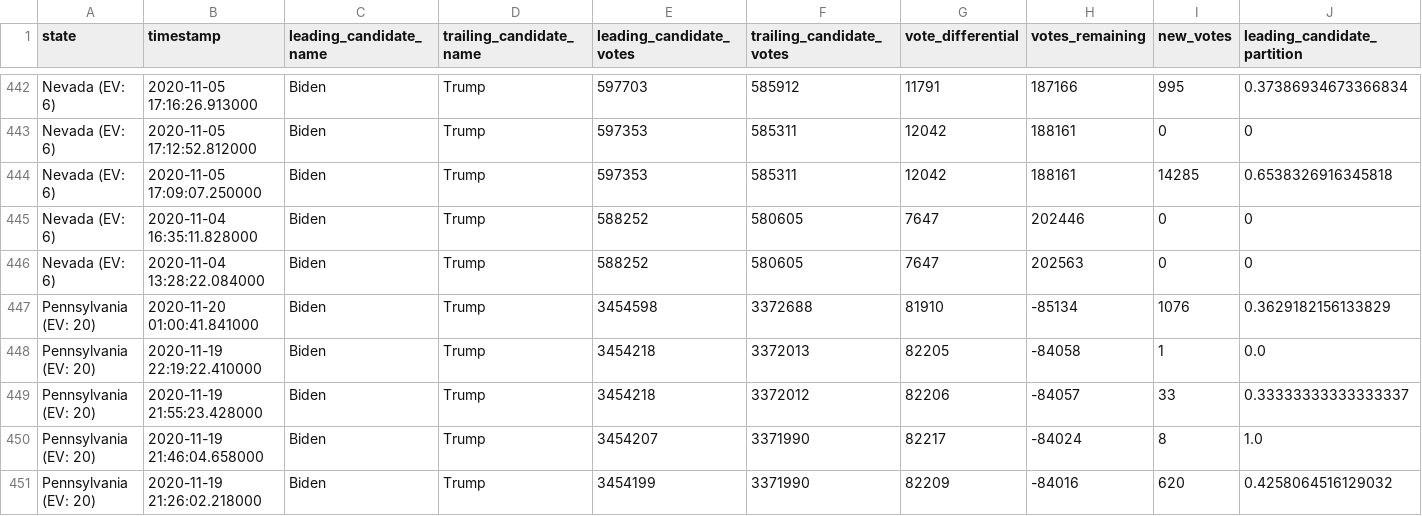
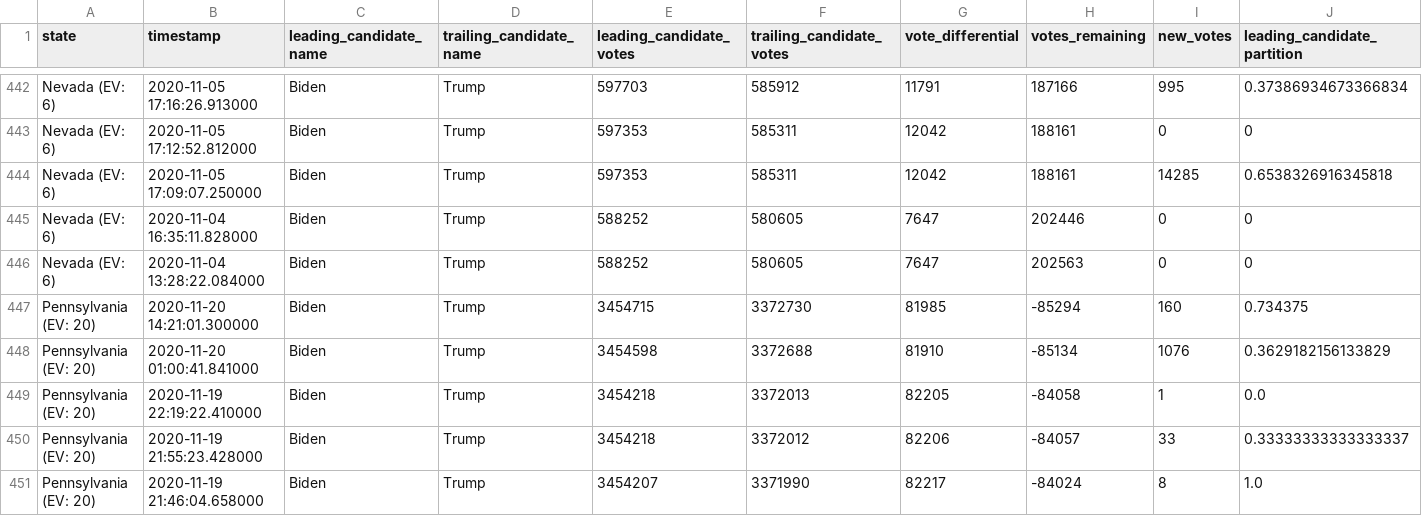
Before and after one commit to rvaughan/nyt-2020-election-scraper, a CSV file: battleground-state-changes.csv, drawn as a sheet; only a part is shown, gaps mark what is left out; the shorter side is filled out with more unchanged rows; rows hold the shown columns only; the diff names each change by its address in the sheet, - before the commit and + after, or states it on an @@ line.

```diff
--- a/battleground-state-changes.csv
+++ b/battleground-state-changes.csv
+row 447: Pennsylvania (EV: 20) | 2020-11-20 14:21:01.300000 | Biden | Trump | 3454715 | 3372730 | 81985 | -85294 | 160 | 0.734375
```
Also changed, not shown: 4 other files.
